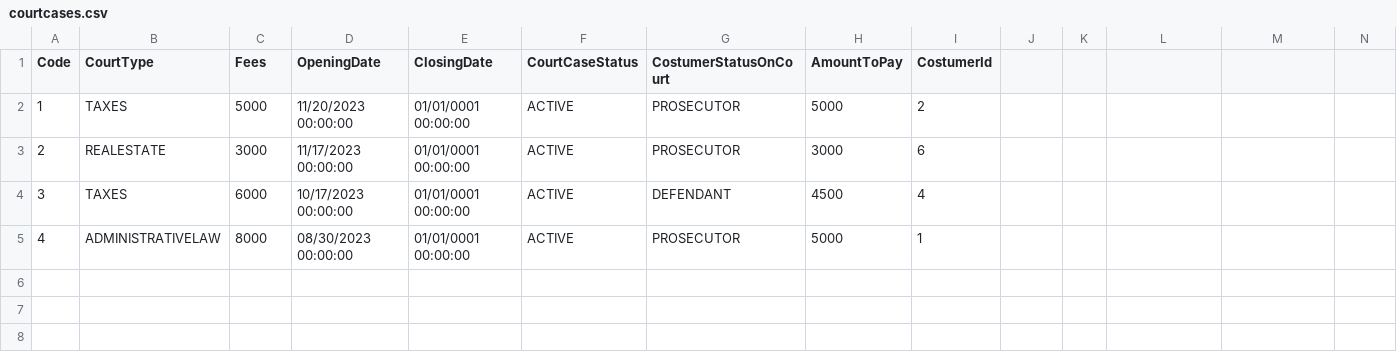
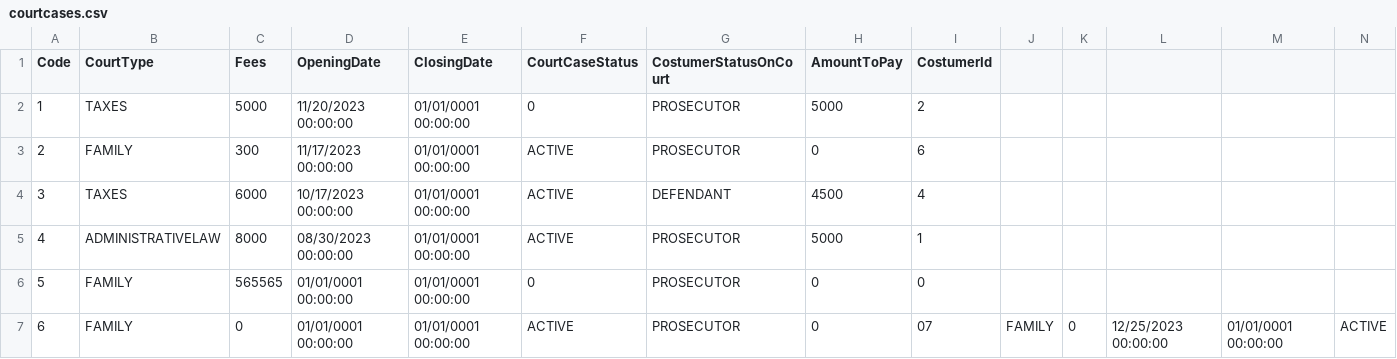
Before and after one commit to BrachiGoldberg/lawyersoffice, a CSV file: LowyersOffice/courtcases.csv, drawn as a sheet; only a part is shown; rows hold the shown columns only; the diff names each change by its address in the sheet, - before the commit and + after, or states it on an @@ line.

```diff
--- a/LowyersOffice/courtcases.csv
+++ b/LowyersOffice/courtcases.csv
-F2 (CourtCaseStatus): ACTIVE
+F2 (CourtCaseStatus): 0
-B3 (CourtType): REALESTATE
+B3 (CourtType): FAMILY
-C3 (Fees): 3000
+C3 (Fees): 300
-H3 (AmountToPay): 3000
+H3 (AmountToPay): 0
+row 6: 5 | FAMILY | 565565 | 01/01/0001 00:00:00 | 01/01/0001 00:00:00 | 0 | PROSECUTOR | 0 | 0
+row 7: 6 | FAMILY | 0 | 01/01/0001 00:00:00 | 01/01/0001 00:00:00 | ACTIVE | PROSECUTOR | 0 | 07 | FAMILY | 0 | 12/25/2023 00:00:00 | 01/01/0001 00:00:00 | ACTIVE
```
Also changed, not shown: LowyersOffice/costumers.csv, 6 other files.
